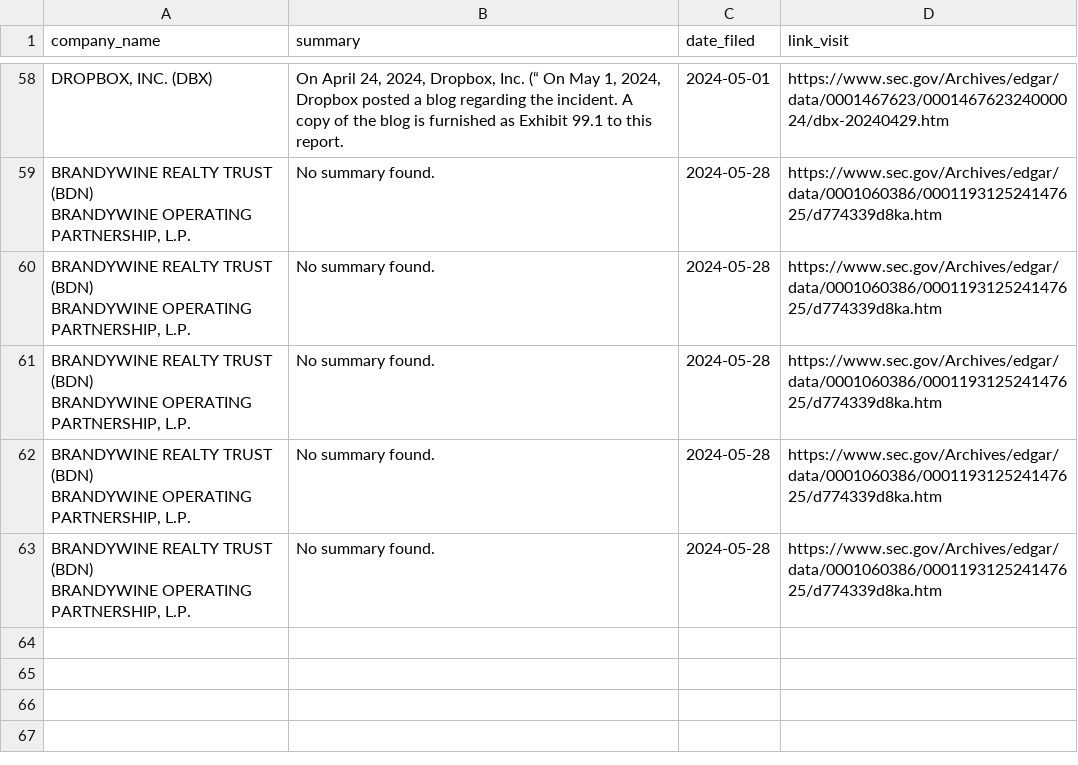
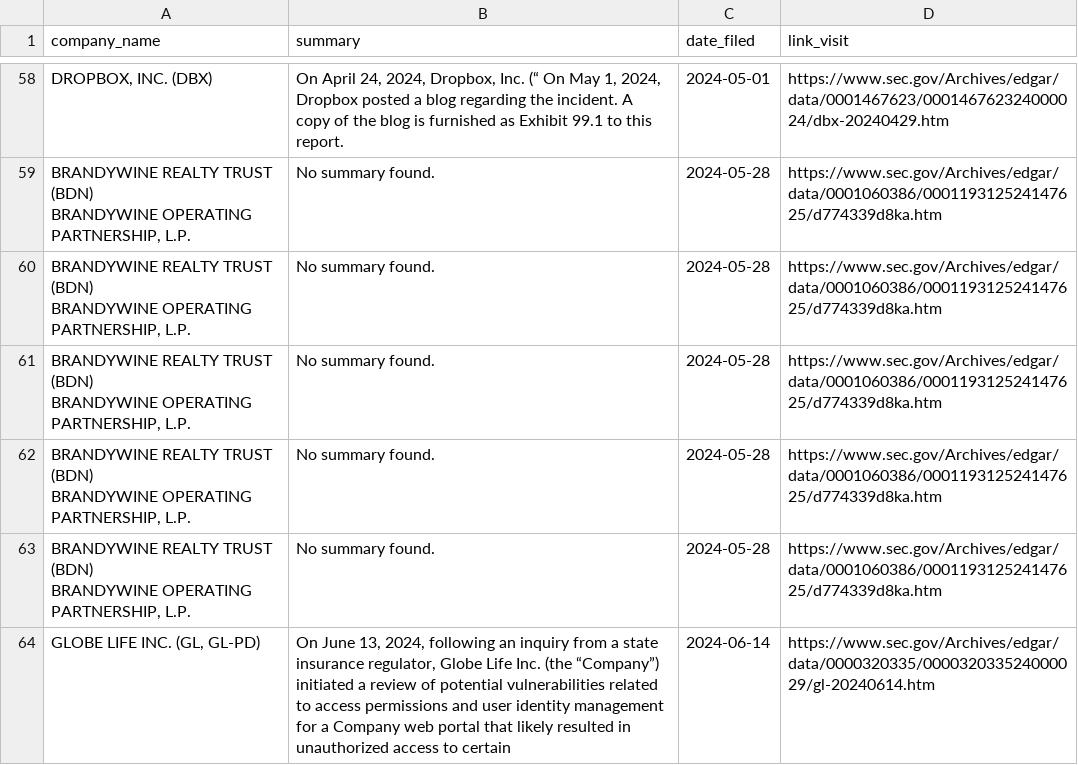
Before and after one commit to ASP-Christian/8kfiles, a CSV file: data/overall.csv, drawn as a sheet; only a part is shown, gaps mark what is left out; the diff names each change by its address in the sheet, - before the commit and + after, or states it on an @@ line.

```diff
--- a/data/overall.csv
+++ b/data/overall.csv
+row 64: GLOBE LIFE INC. (GL, GL-PD) | On June 13, 2024, following an inquiry from a state insurance regulator, Globe Life Inc. (the “Company”) initiated a review of potential vulnerabilities related to access permissions and user identity management for a Company web portal that likely resulted in unauthorized access to certain | 2024-06-14 | https://www.sec.gov/Archives/edgar/data/0000320335/000032033524000029/gl-20240614.htm
```
